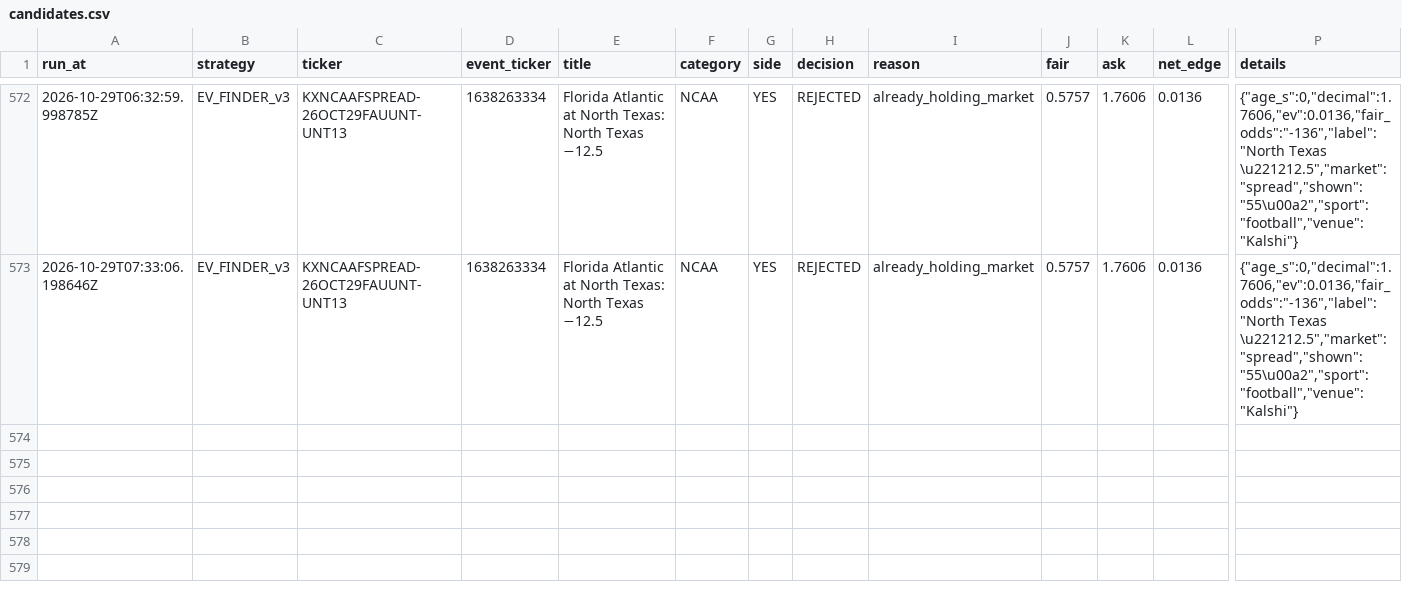
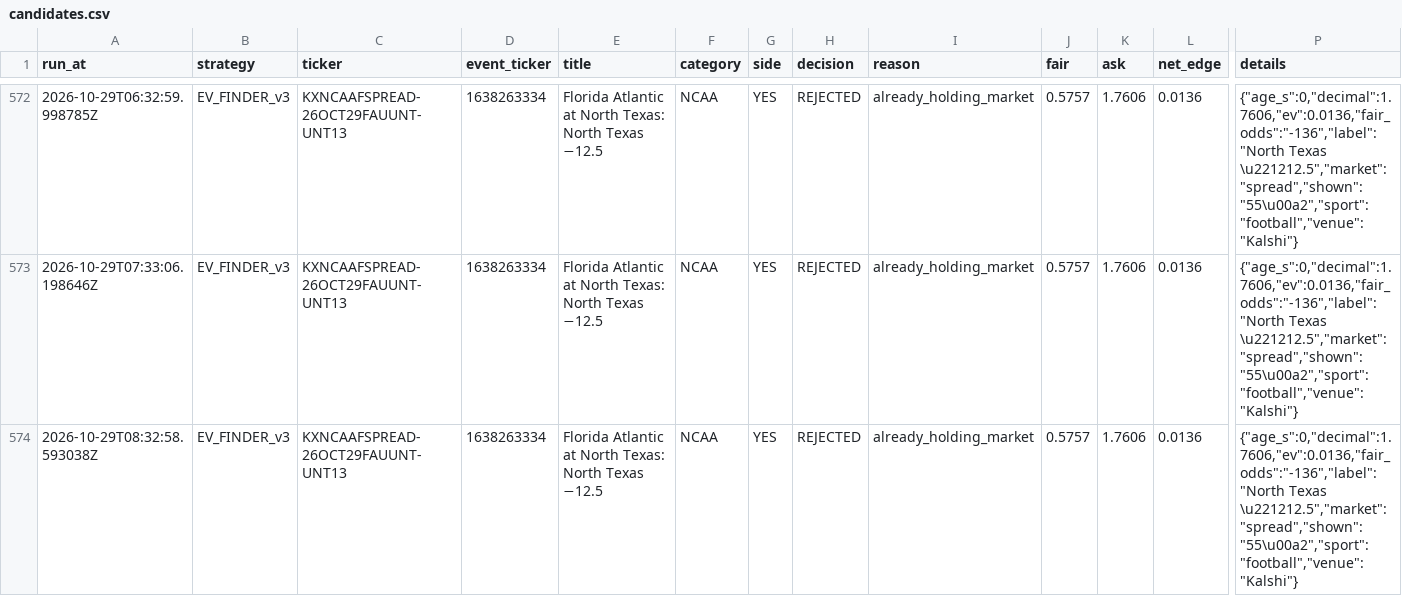
Before and after one commit to colebeasley10-glitch/pm-edge, a CSV file: research_lab/data/EV_FINDER_v3/candidates.csv, drawn as a sheet; only a part is shown, gaps mark what is left out; rows hold the shown columns only; the diff names each change by its address in the sheet, - before the commit and + after, or states it on an @@ line.

```diff
--- a/research_lab/data/EV_FINDER_v3/candidates.csv
+++ b/research_lab/data/EV_FINDER_v3/candidates.csv
+row 574: 2026-10-29T08:32:58.593038Z | EV_FINDER_v3 | KXNCAAFSPREAD-26OCT29FAUUNT-UNT13 | 1638263334 | Florida Atlantic at North Texas: North Texas −12.5 | NCAA | YES | REJECTED | already_holding_market | 0.5757 | 1.7606 | 0.0136 | {"age_s":0,"decimal":1.7606,"ev":0.0136,"fair_odds":"-136","label":"North Texas \u221212.5","market":"spread","shown":"55\u00a2","sport":"football","venue":"Kalshi"}
```
Also changed, not shown: research_lab/data/EV_FINDER_v2/candidates.csv, research_lab/data/EV_FINDER_v2/positions.csv, 11 other files.
